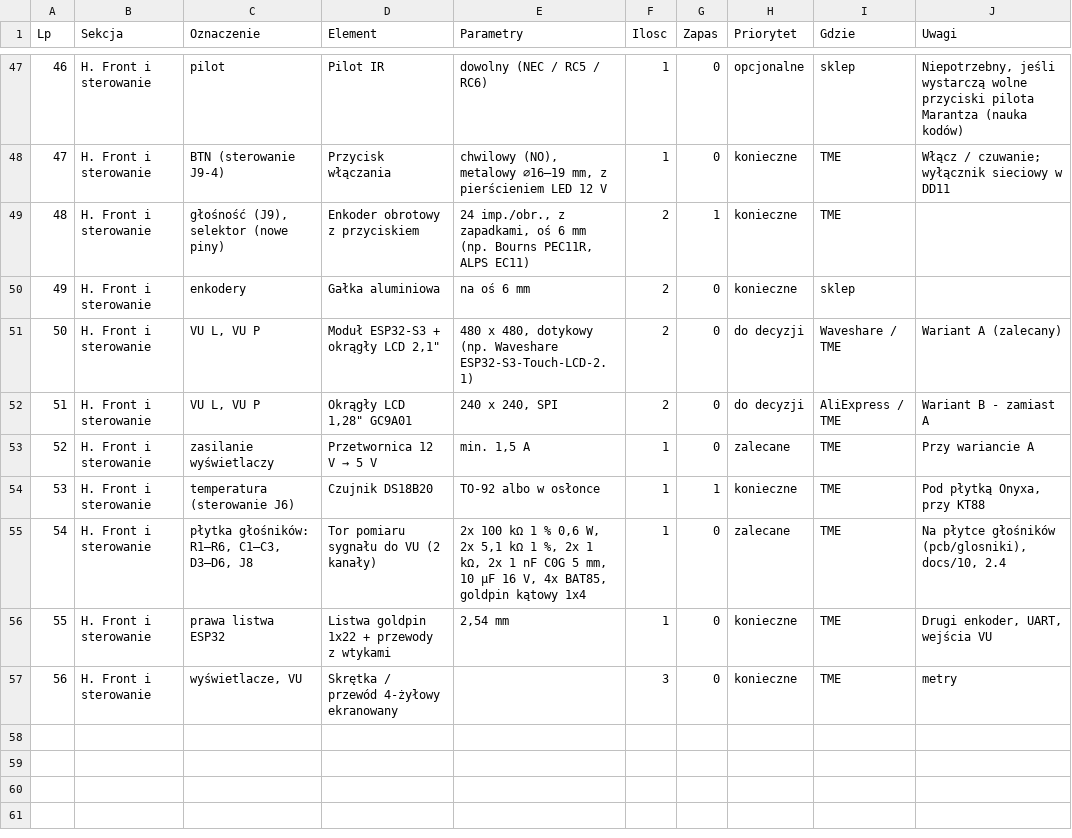
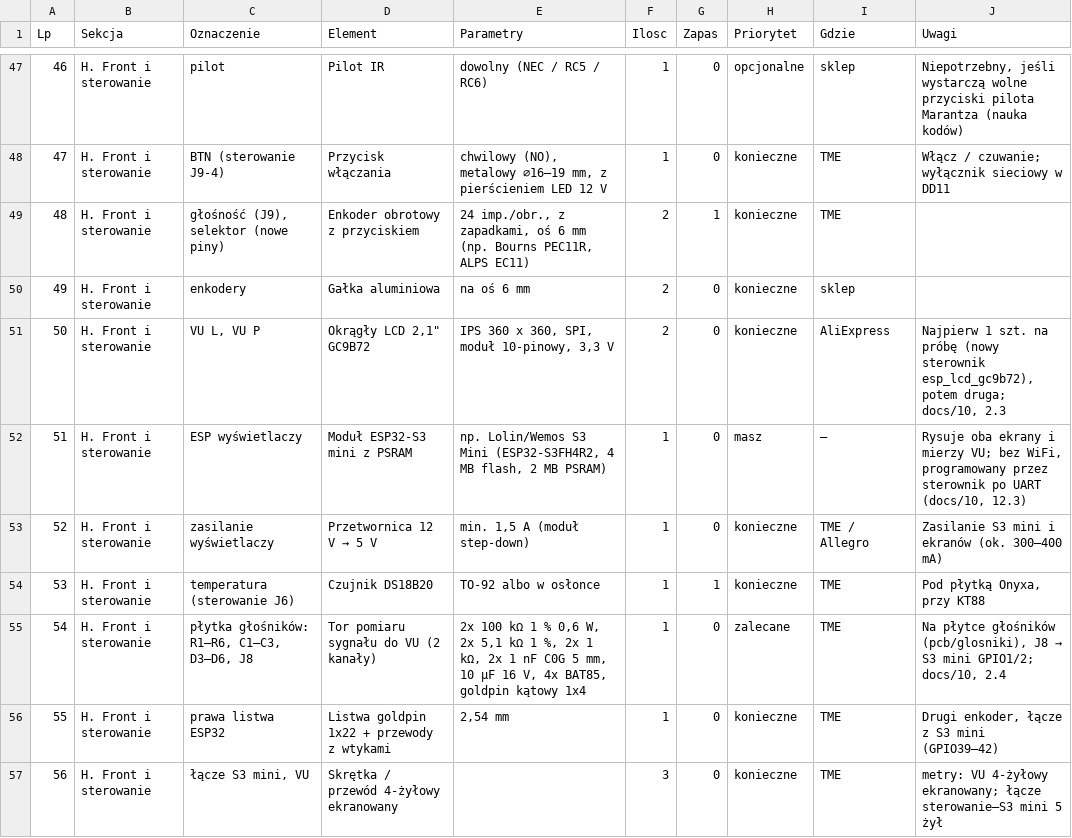
Before and after one commit to sieraczynski-lab/Williamson-KT88, a CSV file: bom/do_zamowienia.csv, drawn as a sheet; only a part is shown, gaps mark what is left out.

```diff
--- a/bom/do_zamowienia.csv
+++ b/bom/do_zamowienia.csv
@@ -50,8 +50,8 @@
 49;H. Front i sterowanie;enkodery;Gałka aluminiowa;na oś 6 mm;2;0;konieczne;sklep;
-50;H. Front i sterowanie;VU L, VU P;"Moduł ESP32-S3 + okrągły LCD 2,1""";480 x 480, dotykowy (np. Waveshare ESP32-S3-Touch-LCD-2.1);2;0;do decyzji;Waveshare / TME;Wariant A (zalecany)
-51;H. Front i sterowanie;VU L, VU P;"Okrągły LCD 1,28"" GC9A01";240 x 240, SPI;2;0;do decyzji;AliExpress / TME;Wariant B - zamiast A
-52;H. Front i sterowanie;zasilanie wyświetlaczy;Przetwornica 12 V → 5 V;min. 1,5 A;1;0;zalecane;TME;Przy wariancie A
+50;H. Front i sterowanie;VU L, VU P;"Okrągły LCD 2,1"" GC9B72";IPS 360 x 360, SPI, moduł 10-pinowy, 3,3 V;2;0;konieczne;AliExpress;"Najpierw 1 szt. na próbę (nowy sterownik esp_lcd_gc9b72), potem druga; docs/10, 2.3"
+51;H. Front i sterowanie;ESP wyświetlaczy;Moduł ESP32-S3 mini z PSRAM;np. Lolin/Wemos S3 Mini (ESP32-S3FH4R2, 4 MB flash, 2 MB PSRAM);1;0;masz;–;"Rysuje oba ekrany i mierzy VU; bez WiFi, programowany przez sterownik po UART (docs/10, 12.3)"
+52;H. Front i sterowanie;zasilanie wyświetlaczy;Przetwornica 12 V → 5 V;min. 1,5 A (moduł step-down);1;0;konieczne;TME / Allegro;Zasilanie S3 mini i ekranów (ok. 300–400 mA)
 53;H. Front i sterowanie;temperatura (sterowanie J6);Czujnik DS18B20;TO-92 albo w osłonce;1;1;konieczne;TME;Pod płytką Onyxa, przy KT88
-54;H. Front i sterowanie;płytka głośników: R1–R6, C1–C3, D3–D6, J8;Tor pomiaru sygnału do VU (2 kanały);2x 100 kΩ 1 % 0,6 W, 2x 5,1 kΩ 1 %, 2x 1 kΩ, 2x 1 nF C0G 5 mm, 10 µF 16 V, 4x BAT85, goldpin kątowy 1x4;1;0;zalecane;TME;Na płytce głośników (pcb/glosniki), docs/10, 2.4
-55;H. Front i sterowanie;prawa listwa ESP32;Listwa goldpin 1x22 + przewody z wtykami;2,54 mm;1;0;konieczne;TME;Drugi enkoder, UART, wejścia VU
-56;H. Front i sterowanie;wyświetlacze, VU;Skrętka / przewód 4-żyłowy ekranowany;;3;0;konieczne;TME;metry
+54;H. Front i sterowanie;płytka głośników: R1–R6, C1–C3, D3–D6, J8;Tor pomiaru sygnału do VU (2 kanały);2x 100 kΩ 1 % 0,6 W, 2x 5,1 kΩ 1 %, 2x 1 kΩ, 2x 1 nF C0G 5 mm, 10 µF 16 V, 4x BAT85, goldpin kątowy 1x4;1;0;zalecane;TME;"Na płytce głośników (pcb/glosniki), J8 → S3 mini GPIO1/2; docs/10, 2.4"
+55;H. Front i sterowanie;prawa listwa ESP32;Listwa goldpin 1x22 + przewody z wtykami;2,54 mm;1;0;konieczne;TME;Drugi enkoder, łącze z S3 mini (GPIO39–42)
+56;H. Front i sterowanie;łącze S3 mini, VU;Skrętka / przewód 4-żyłowy ekranowany;;3;0;konieczne;TME;"metry: VU 4-żyłowy ekranowany; łącze sterowanie–S3 mini 5 żył"
```
Also changed, not shown: bom/lcsc_plytki_williamson.csv, pcb/glosniki/glosniki_williamson_BOM.csv, 16 other files.
